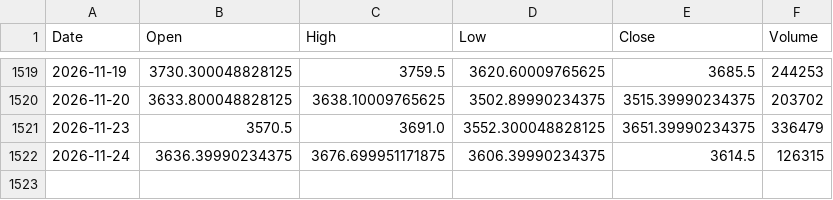
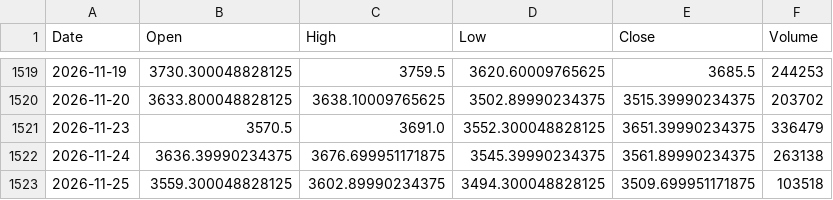
Before and after one commit to sergioeternod/miwebsite, a CSV file: data/price_vintage/GC_F.csv, drawn as a sheet; only a part is shown, gaps mark what is left out.

```diff
--- a/data/price_vintage/GC_F.csv
+++ b/data/price_vintage/GC_F.csv
@@ -1521,2 +1521,3 @@ Date,Open,High,Low,Close,Volume
 2026-11-23,3570.5,3691.0,3552.300048828125,3651.39990234375,336479
-2026-11-24,3636.39990234375,3676.699951171875,3606.39990234375,3614.5,126315
+2026-11-24,3636.39990234375,3676.699951171875,3545.39990234375,3561.89990234375,263138
+2026-11-25,3559.300048828125,3602.89990234375,3494.300048828125,3509.699951171875,103518
```
Also changed, not shown: data/price_vintage/AAPL.csv, data/price_vintage/AMZN.csv, 16 other files.
